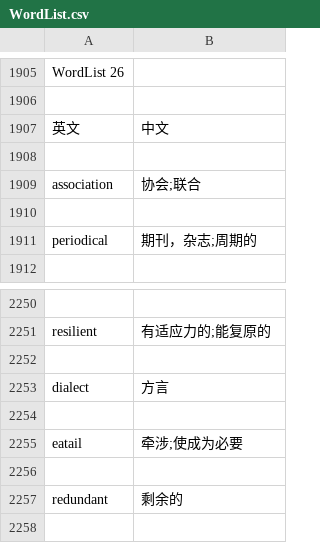
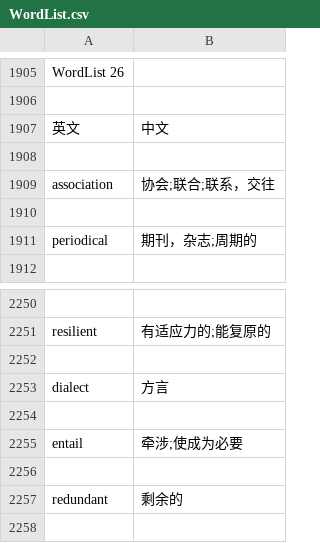
Before and after one commit to KuangjuX-Archived/kaoyan-learning, a CSV file: 英一/新东方英语单词总结/WordList.csv, drawn as a sheet; only a part is shown, gaps mark what is left out.

```diff
--- a/英一/新东方英语单词总结/WordList.csv
+++ b/英一/新东方英语单词总结/WordList.csv
@@ -1908,3 +1908,3 @@ WordList 26
 
-association,协会;联合
+association,协会;联合;联系，交往
 
@@ -2254,3 +2254,3 @@ dialect,方言
 
-eatail,牵涉;使成为必要
+entail,牵涉;使成为必要
 
```
Also changed, not shown: 11 other files.
